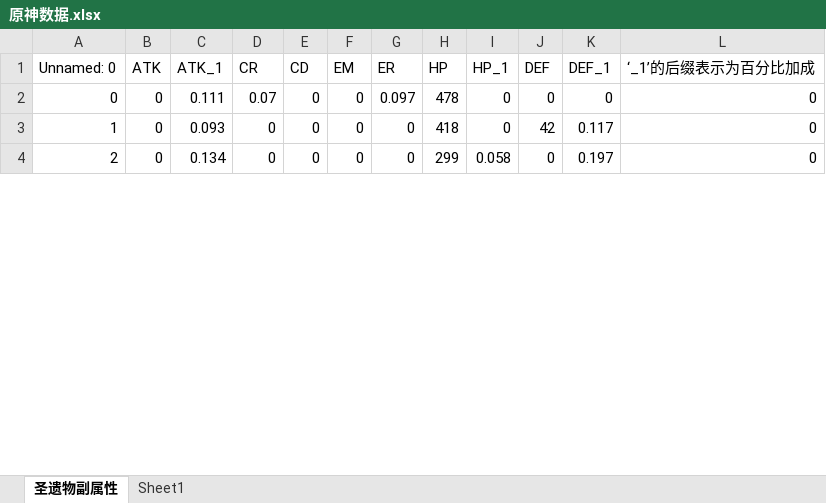
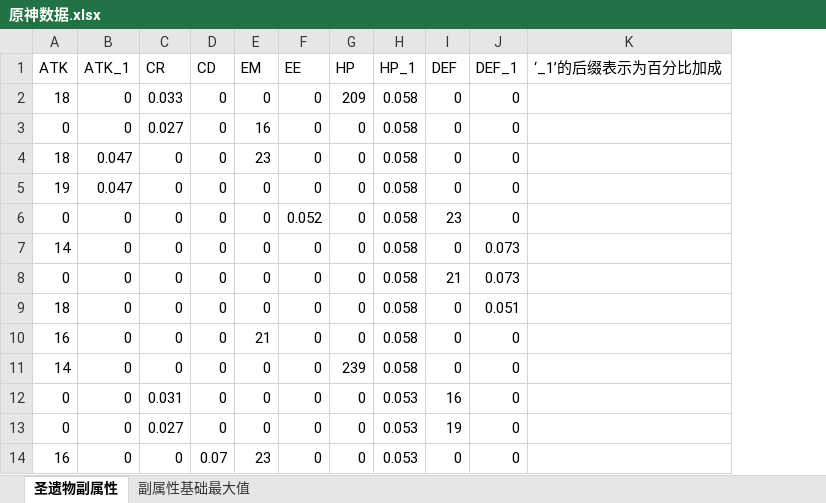
Before and after one commit to c2909371614/GenshinDataAnalysis, an Excel workbook: 原神数据.xlsx, sheet 圣遗物副属性, drawn as a sheet; only a part is shown; values as stored, in another font and other column widths than the file's, no cell formats; removed rows and columns are numbered as before the commit, all else as after; the diff covers the shown part only; the diff names each change by its address in the sheet, - before the commit and + after, or states it on an @@ line.

```diff
--- a/原神数据.xlsx (sheet 圣遗物副属性)
+++ b/原神数据.xlsx (sheet 圣遗物副属性)
-sheet tab: Sheet1
+sheet tab: 副属性基础最大值
-column A (Unnamed: 0), rows 2-4: 0 | 1 | 2
-column G (ER), rows 2-4: 0.097 | 0 | 0
+column F (EE), row 3: 0; row 6: 0.052; row 8: 0
+row 2: 18 | 0 | 0.033 | 0 | 0 | 0 | 209 | 0.058 | 0 | 0
-B3 (ATK_1): 0.111
+B3 (ATK_1): 0
-C3 (CR): 0.07
+C3 (CR): 0.027
-E3 (EM): 0
+E3 (EM): 16
-G3 (HP): 478
+G3 (HP): 0
-H3 (HP_1): 0
+H3 (HP_1): 0.058
-K3 (‘_1’的后缀表示为百分比加成): 0
+K3 (‘_1’的后缀表示为百分比加成): (empty)
+row 4: 18 | 0.047 | 0 | 0 | 23 | 0 | 0 | 0.058 | 0 | 0
+row 5: 19 | 0.047 | 0 | 0 | 0 | 0 | 0 | 0.058 | 0 | 0
-B6 (ATK_1): 0.093
+B6 (ATK_1): 0
-G6 (HP): 418
+G6 (HP): 0
-H6 (HP_1): 0
+H6 (HP_1): 0.058
-I6 (DEF): 42
+I6 (DEF): 23
-J6 (DEF_1): 0.117
+J6 (DEF_1): 0
-K6 (‘_1’的后缀表示为百分比加成): 0
+K6 (‘_1’的后缀表示为百分比加成): (empty)
+row 7: 14 | 0 | 0 | 0 | 0 | 0 | 0 | 0.058 | 0 | 0.073
-B8 (ATK_1): 0.134
+B8 (ATK_1): 0
-G8 (HP): 299
+G8 (HP): 0
-I8 (DEF): 0
+I8 (DEF): 21
-J8 (DEF_1): 0.197
+J8 (DEF_1): 0.073
-K8 (‘_1’的后缀表示为百分比加成): 0
+K8 (‘_1’的后缀表示为百分比加成): (empty)
+row 9: 18 | 0 | 0 | 0 | 0 | 0 | 0 | 0.058 | 0 | 0.051
+row 10: 16 | 0 | 0 | 0 | 21 | 0 | 0 | 0.058 | 0 | 0
+row 11: 14 | 0 | 0 | 0 | 0 | 0 | 239 | 0.058 | 0 | 0
+row 12: 0 | 0 | 0.031 | 0 | 0 | 0 | 0 | 0.053 | 16 | 0
+row 13: 0 | 0 | 0.027 | 0 | 0 | 0 | 0 | 0.053 | 19 | 0
+row 14: 16 | 0 | 0 | 0.07 | 23 | 0 | 0 | 0.053 | 0 | 0
```
Also changed, not shown: 80 added rows, 2 removed rows and 70 edited cells elsewhere in this sheet, sheet 副属性基础最大值, cell formats, 原神数据 - 副本 (2).xlsx, 6 other files.
